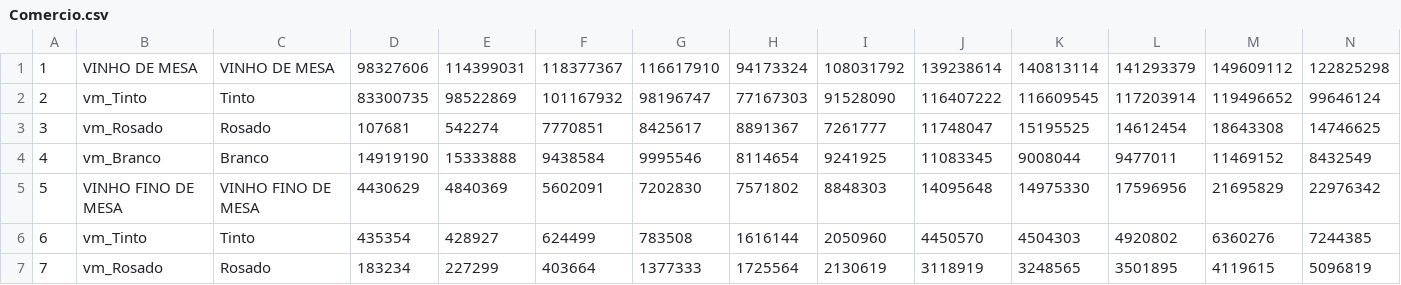
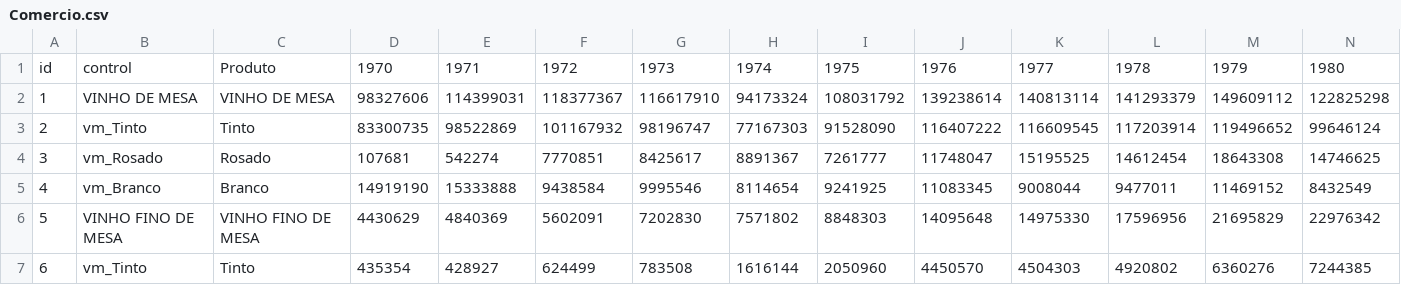
Before and after one commit to evandrorenan/embrapa-vitibrasil-api, a CSV file: app/infrastructure/data/Comercio.csv, drawn as a sheet; only a part is shown; the shorter side is filled out with more unchanged rows; rows hold the shown columns only; the diff names each change by its address in the sheet, - before the commit and + after, or states it on an @@ line.

```diff
--- a/app/infrastructure/data/Comercio.csv
+++ b/app/infrastructure/data/Comercio.csv
+row 1: id | control | Produto | 1970 | 1971 | 1972 | 1973 | 1974 | 1975 | 1976 | 1977 | 1978 | 1979 | 1980
```
Also changed, not shown: 38 other files.
